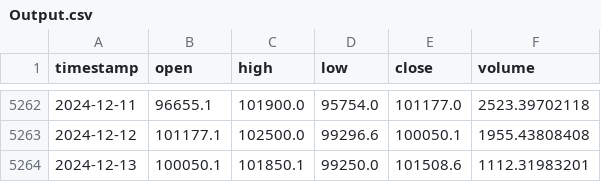
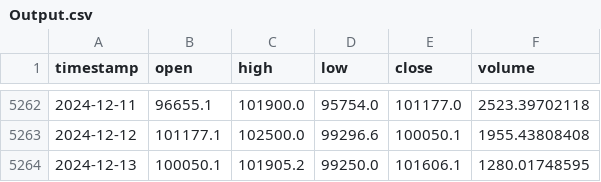
Before and after one commit to Carterasdebolsa/DescargaBTC, a CSV file: Output.csv, drawn as a sheet; only a part is shown, gaps mark what is left out.

Commit message:
Update Output.csv on Fri Dec 13 21:08:08 UTC 2024

```diff
--- a/Output.csv
+++ b/Output.csv
@@ -5263,2 +5263,2 @@ timestamp,open,high,low,close,volume
 2024-12-12,101177.1,102500.0,99296.6,100050.1,1955.43808408
-2024-12-13,100050.1,101850.1,99250.0,101508.6,1112.31983201
+2024-12-13,100050.1,101905.2,99250.0,101606.1,1280.01748595
```
